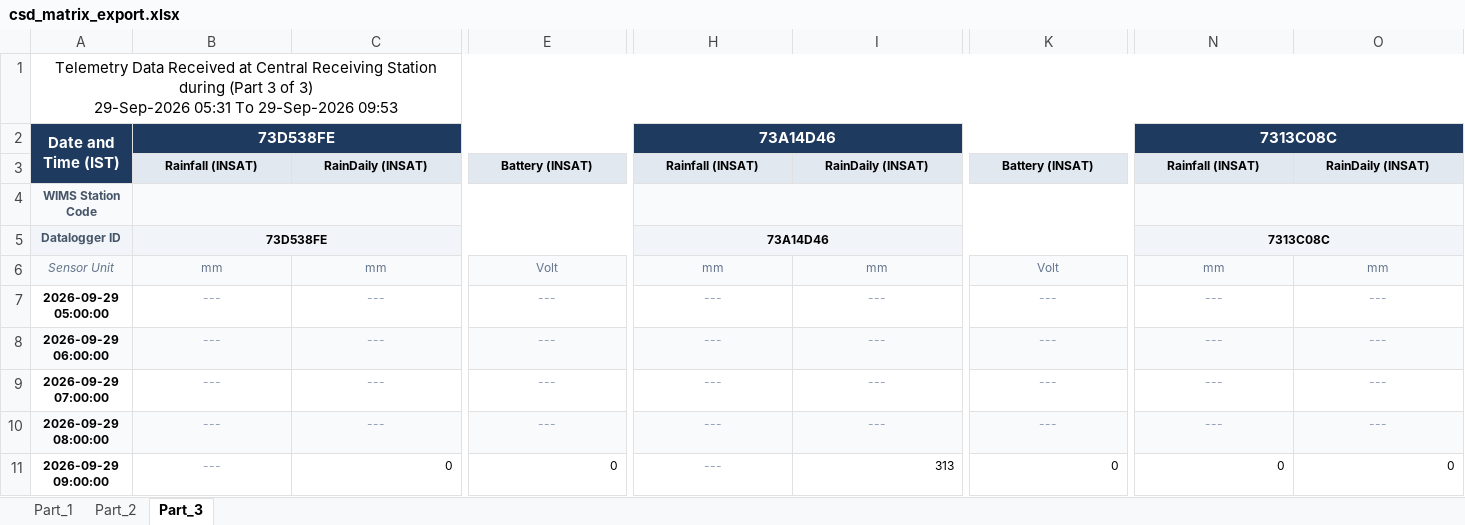
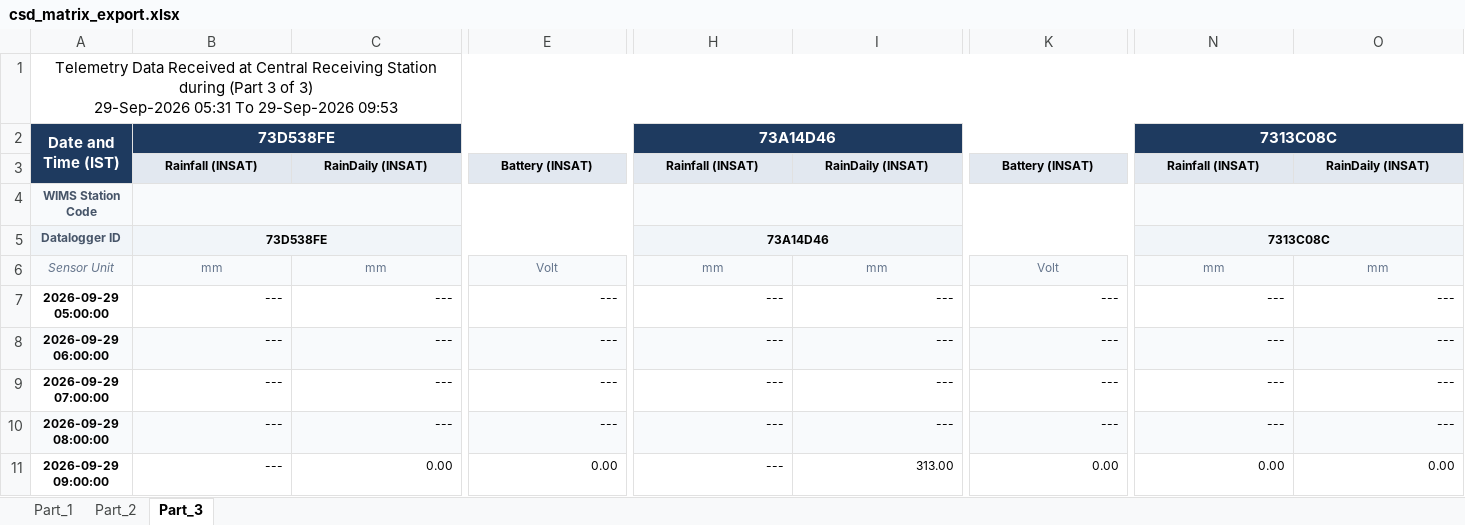
Before and after one commit to rupesh40957/CSD-Data-Viewer-CWC-, an Excel workbook: public/demo/csd_matrix_export.xlsx, sheet Part_3, drawn as a sheet; only a part is shown, gaps mark what is left out; values as stored, in another font and other column widths than the file's, no borders; 2 other sheets too large or unreadable and not compared; the diff covers the shown part only; the diff names each change by its address in the sheet, - before the commit and + after, or states it on an @@ line.

```diff
--- a/public/demo/csd_matrix_export.xlsx (sheet Part_3)
+++ b/public/demo/csd_matrix_export.xlsx (sheet Part_3)
@@ B7:O10 text colour: #94A3B8 → black, alignment: center → right @@
@@ B11 text colour: #94A3B8 → black, alignment: center → right @@
-C11: 0
+C11: 0.00
-E11: 0
+E11: 0.00
@@ H11 alignment: center → right, text colour: #94A3B8 → black @@
-I11: 313
+I11: 313.00
-K11: 0
+K11: 0.00
-N11: 0
+N11: 0.00
-O11: 0
+O11: 0.00
```
Also changed, not shown: 10 edited cells and cell formats elsewhere in this sheet, public/demo/csd_flat_export.xlsx, public/demo/verified_cwc_telemetry.xlsx, 8 other files.
